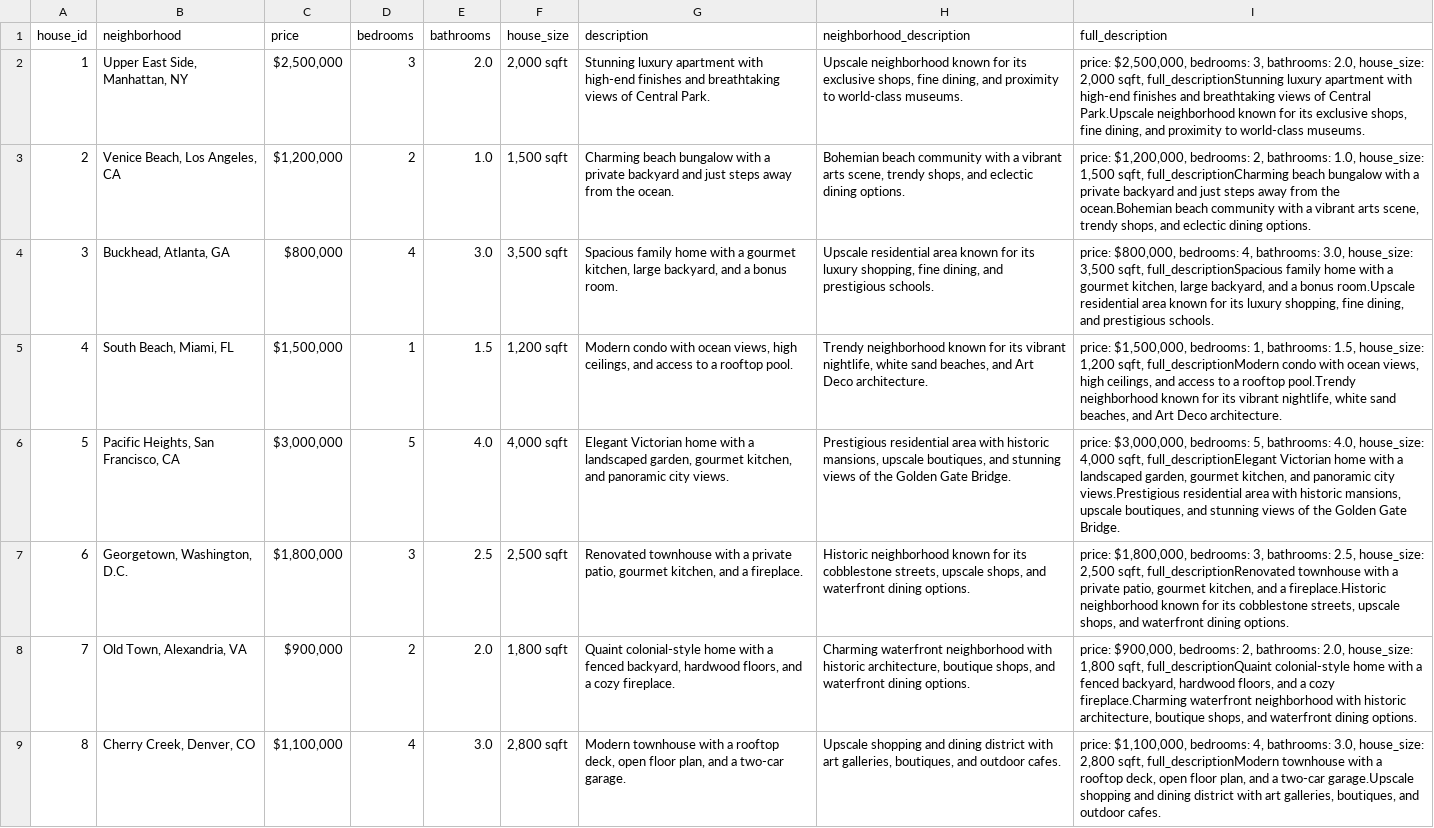
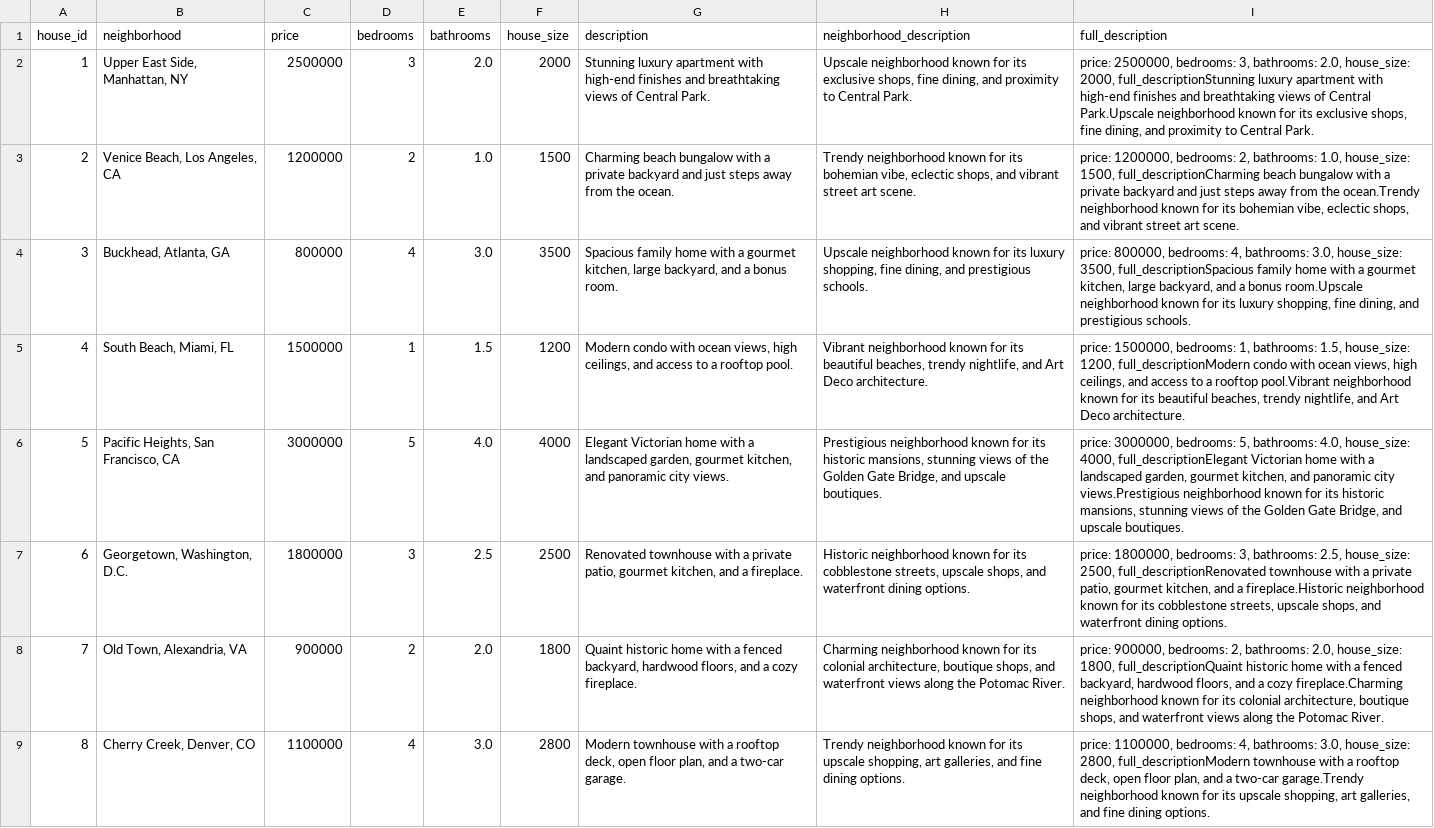
Before and after one commit to kazpot/udacity-gen-ai, a CSV file: project4/listings.csv, drawn as a sheet; only a part is shown; the diff covers the shown part only; the diff names each change by its address in the sheet, - before the commit and + after, or states it on an @@ line.

Commit message:
Modify step4

```diff
--- a/project4/listings.csv
+++ b/project4/listings.csv
-C2 (price): $2,500,000
+C2 (price): 2500000
-F2 (house_size): 2,000 sqft
+F2 (house_size): 2000
-H2 (neighborhood_description): …proximity to world-class museums.
+H2 (neighborhood_description): …proximity to Central Park.
-I2 (full_description): price: $2,500,000, bedrooms: 3, bathrooms: 2.0, house_size: 2,000 sqft, full_descriptionStunning luxury apartment with high-end finishes and breathtaking views of Central Park.Upscale neighborhood known for its exclusive shops, fine dining, and proximity to world-class museums.
+I2 (full_description): price: 2500000, bedrooms: 3, bathrooms: 2.0, house_size: 2000, full_descriptionStunning luxury apartment with high-end finishes and breathtaking views of Central Park.Upscale neighborhood known for its exclusive shops, fine dining, and proximity to Central Park.
-C3 (price): $1,200,000
+C3 (price): 1200000
-F3 (house_size): 1,500 sqft
+F3 (house_size): 1500
-H3 (neighborhood_description): Bohemian beach community with a vibrant arts scene, trendy shops, and eclectic dining options.
+H3 (neighborhood_description): Trendy neighborhood known for its bohemian vibe, eclectic shops, and vibrant street art scene.
-I3 (full_description): price: $1,200,000, bedrooms: 2, bathrooms: 1.0, house_size: 1,500 sqft, full_descriptionCharming beach bungalow with a private backyard and just steps away from the ocean.Bohemian beach community with a vibrant arts scene, trendy shops, and eclectic dining options.
+I3 (full_description): price: 1200000, bedrooms: 2, bathrooms: 1.0, house_size: 1500, full_descriptionCharming beach bungalow with a private backyard and just steps away from the ocean.Trendy neighborhood known for its bohemian vibe, eclectic shops, and vibrant street art scene.
-C4 (price): $800,000
+C4 (price): 800000
-F4 (house_size): 3,500 sqft
+F4 (house_size): 3500
-H4 (neighborhood_description): Upscale residential area known for…
+H4 (neighborhood_description): Upscale neighborhood known for…
-I4 (full_description): price: $800,000, bedrooms: 4, bathrooms: 3.0, house_size: 3,500 sqft, full_descriptionSpacious family home with a gourmet kitchen, large backyard, and a bonus room.Upscale residential area known for…
+I4 (full_description): price: 800000, bedrooms: 4, bathrooms: 3.0, house_size: 3500, full_descriptionSpacious family home with a gourmet kitchen, large backyard, and a bonus room.Upscale neighborhood known for…
-C5 (price): $1,500,000
+C5 (price): 1500000
-F5 (house_size): 1,200 sqft
+F5 (house_size): 1200
-H5 (neighborhood_description): Trendy neighborhood known for its vibrant nightlife, white sand beaches, and Art…
+H5 (neighborhood_description): Vibrant neighborhood known for its beautiful beaches, trendy nightlife, and Art…
-I5 (full_description): price: $1,500,000, bedrooms: 1, bathrooms: 1.5, house_size: 1,200 sqft, full_descriptionModern condo with ocean views, high ceilings, and access to a rooftop pool.Trendy neighborhood known for its vibrant nightlife, white sand beaches, and Art…
+I5 (full_description): price: 1500000, bedrooms: 1, bathrooms: 1.5, house_size: 1200, full_descriptionModern condo with ocean views, high ceilings, and access to a rooftop pool.Vibrant neighborhood known for its beautiful beaches, trendy nightlife, and Art…
-C6 (price): $3,000,000
+C6 (price): 3000000
-F6 (house_size): 4,000 sqft
+F6 (house_size): 4000
-H6 (neighborhood_description): Prestigious residential area with historic mansions, upscale boutiques, and stunning views of the Golden Gate Bridge.
+H6 (neighborhood_description): Prestigious neighborhood known for its historic mansions, stunning views of the Golden Gate Bridge, and upscale boutiques.
-I6 (full_description): price: $3,000,000, bedrooms: 5, bathrooms: 4.0, house_size: 4,000 sqft, full_descriptionElegant Victorian home with a landscaped garden, gourmet kitchen, and panoramic city views.Prestigious residential area with historic mansions, upscale boutiques, and stunning views of the Golden Gate Bridge.
+I6 (full_description): price: 3000000, bedrooms: 5, bathrooms: 4.0, house_size: 4000, full_descriptionElegant Victorian home with a landscaped garden, gourmet kitchen, and panoramic city views.Prestigious neighborhood known for its historic mansions, stunning views of the Golden Gate Bridge, and upscale boutiques.
-C7 (price): $1,800,000
+C7 (price): 1800000
-F7 (house_size): 2,500 sqft
+F7 (house_size): 2500
-I7 (full_description): price: $1,800,000, bedrooms: 3, bathrooms: 2.5, house_size: 2,500 sqft, full_descriptionRenovated townhouse…
+I7 (full_description): price: 1800000, bedrooms: 3, bathrooms: 2.5, house_size: 2500, full_descriptionRenovated townhouse…
-C8 (price): $900,000
+C8 (price): 900000
-F8 (house_size): 1,800 sqft
+F8 (house_size): 1800
-G8 (description): Quaint colonial-style home with…
+G8 (description): Quaint historic home with…
-H8 (neighborhood_description): Charming waterfront neighborhood with historic architecture, boutique shops, and waterfront dining options.
+H8 (neighborhood_description): Charming neighborhood known for its colonial architecture, boutique shops, and waterfront views along the Potomac River.
-I8 (full_description): price: $900,000, bedrooms: 2, bathrooms: 2.0, house_size: 1,800 sqft, full_descriptionQuaint colonial-style home with a fenced backyard, hardwood floors, and a cozy fireplace.Charming waterfront neighborhood with historic architecture, boutique shops, and waterfront dining options.
+I8 (full_description): price: 900000, bedrooms: 2, bathrooms: 2.0, house_size: 1800, full_descriptionQuaint historic home with a fenced backyard, hardwood floors, and a cozy fireplace.Charming neighborhood known for its colonial architecture, boutique shops, and waterfront views along the Potomac River.
-C9 (price): $1,100,000
+C9 (price): 1100000
-F9 (house_size): 2,800 sqft
+F9 (house_size): 2800
-H9 (neighborhood_description): Upscale shopping and dining district with art galleries, boutiques, and outdoor cafes.
+H9 (neighborhood_description): Trendy neighborhood known for its upscale shopping, art galleries, and fine dining options.
-I9 (full_description): price: $1,100,000, bedrooms: 4, bathrooms: 3.0, house_size: 2,800 sqft, full_descriptionModern townhouse with a rooftop deck, open floor plan, and a two-car garage.Upscale shopping and dining district with art galleries, boutiques, and outdoor cafes.
+I9 (full_description): price: 1100000, bedrooms: 4, bathrooms: 3.0, house_size: 2800, full_descriptionModern townhouse with a rooftop deck, open floor plan, and a two-car garage.Trendy neighborhood known for its upscale shopping, art galleries, and fine dining options.
```
Also changed, not shown: 13 edited cells elsewhere in this file, 1 other file.
